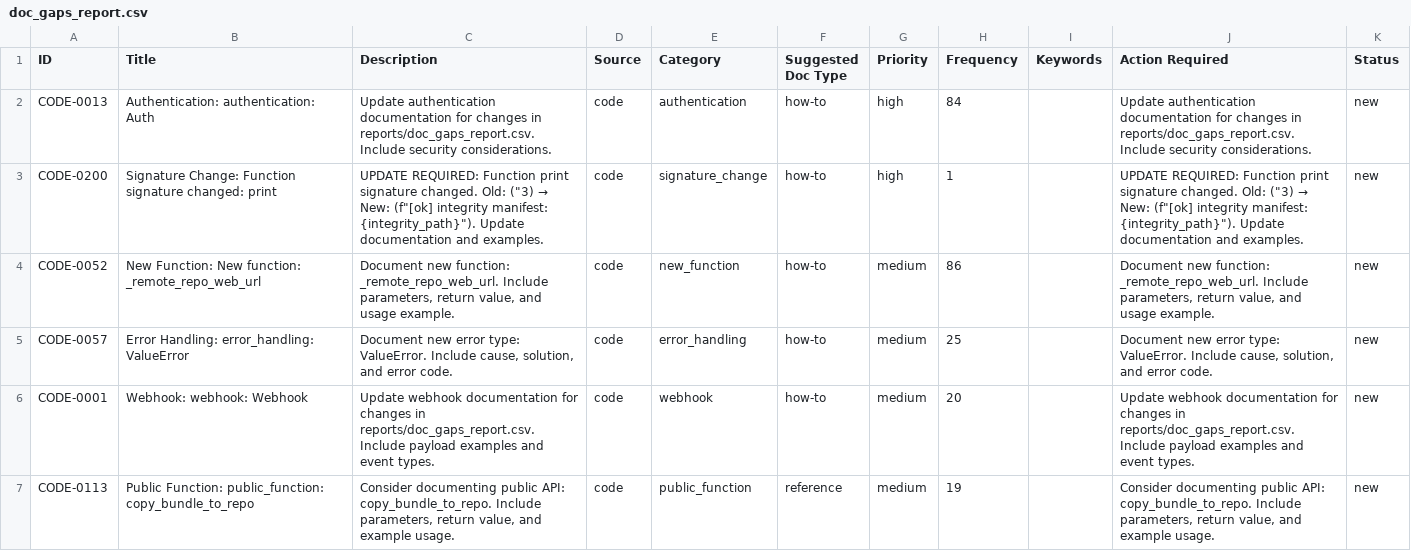
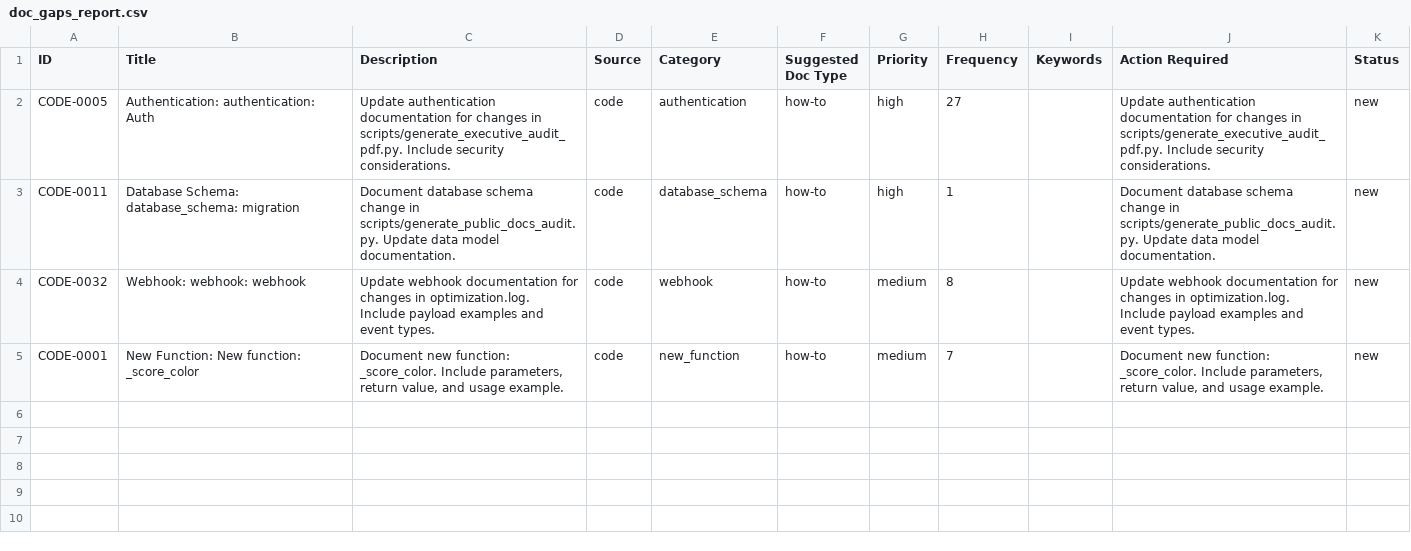
Before and after one commit to YevheniiaDolska/automated-docs-pipeline, a CSV file: reports/doc_gaps_report.csv, drawn as a sheet.

```diff
--- a/reports/doc_gaps_report.csv
+++ b/reports/doc_gaps_report.csv
@@ -1,7 +1,5 @@
 ID,Title,Description,Source,Category,Suggested Doc Type,Priority,Frequency,Keywords,Action Required,Status
-CODE-0013,Authentication: authentication: Auth,Update authentication documentation for changes in reports/doc_gaps_report.csv. Include security considerations.,code,authentication,how-to,high,84,,Update authentication documentation for changes in reports/doc_gaps_report.csv. Include security considerations.,new
-CODE-0200,Signature Change: Function signature changed: print,"UPDATE REQUIRED: Function print signature changed. Old: (""3) → New: (f""[ok] integrity manifest: {integrity_path}""). Update documentation and examples.",code,signature_change,how-to,high,1,,"UPDATE REQUIRED: Function print signature changed. Old: (""3) → New: (f""[ok] integrity manifest: {integrity_path}""). Update documentation and examples.",new
-CODE-0052,New Function: New function: _remote_repo_web_url,"Document new function: _remote_repo_web_url. Include parameters, return value, and usage example.",code,new_function,how-to,medium,86,,"Document new function: _remote_repo_web_url. Include parameters, return value, and usage example.",new
-CODE-0057,Error Handling: error_handling: ValueError,"Document new error type: ValueError. Include cause, solution, and error code.",code,error_handling,how-to,medium,25,,"Document new error type: ValueError. Include cause, solution, and error code.",new
-CODE-0001,Webhook: webhook: Webhook,Update webhook documentation for changes in reports/doc_gaps_report.csv. Include payload examples and event types.,code,webhook,how-to,medium,20,,Update webhook documentation for changes in reports/doc_gaps_report.csv. Include payload examples and event types.,new
-CODE-0113,Public Function: public_function: copy_bundle_to_repo,"Consider documenting public API: copy_bundle_to_repo. Include parameters, return value, and example usage.",code,public_function,reference,medium,19,,"Consider documenting public API: copy_bundle_to_repo. Include parameters, return value, and example usage.",new
+CODE-0005,Authentication: authentication: Auth,Update authentication documentation for changes in scripts/generate_executive_audit_pdf.py. Include security considerations.,code,authentication,how-to,high,27,,Update authentication documentation for changes in scripts/generate_executive_audit_pdf.py. Include security considerations.,new
+CODE-0011,Database Schema: database_schema: migration,Document database schema change in scripts/generate_public_docs_audit.py. Update data model documentation.,code,database_schema,how-to,high,1,,Document database schema change in scripts/generate_public_docs_audit.py. Update data model documentation.,new
+CODE-0032,Webhook: webhook: webhook,Update webhook documentation for changes in optimization.log. Include payload examples and event types.,code,webhook,how-to,medium,8,,Update webhook documentation for changes in optimization.log. Include payload examples and event types.,new
+CODE-0001,New Function: New function: _score_color,"Document new function: _score_color. Include parameters, return value, and usage example.",code,new_function,how-to,medium,7,,"Document new function: _score_color. Include parameters, return value, and usage example.",new
```
Also changed, not shown: 1 other file.
